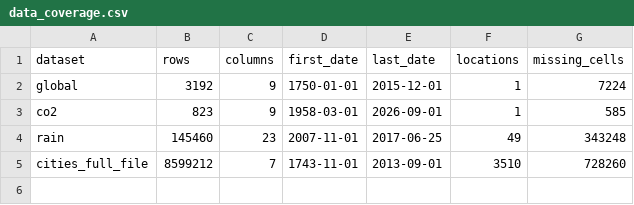
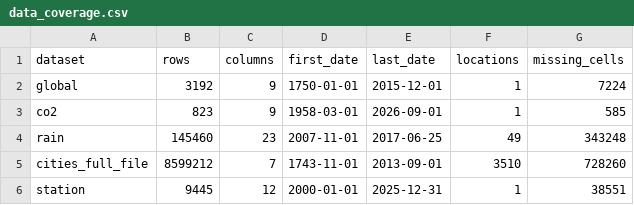
Before and after one commit to Edariel22/Project4_Climate_Analysis, a CSV file: docs/data_coverage.csv, drawn as a sheet; the diff names each change by its address in the sheet, - before the commit and + after, or states it on an @@ line.

Commit message:
Select Gurabo-area station and verify daily coverage
Prepared with Codex assistance. Add station 78526, document data-source and location limitations, update the executed notebook, and record student next steps. Raw observations remain excluded.

```diff
--- a/docs/data_coverage.csv
+++ b/docs/data_coverage.csv
+row 6: station | 9445 | 12 | 2000-01-01 | 2025-12-31 | 1 | 38551
```
Also changed, not shown: 22 other files.
